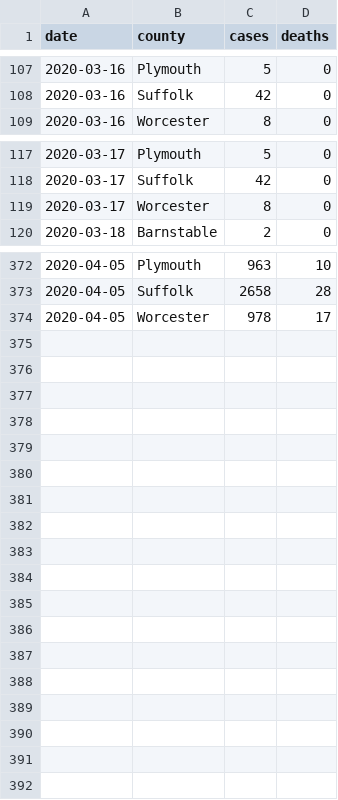
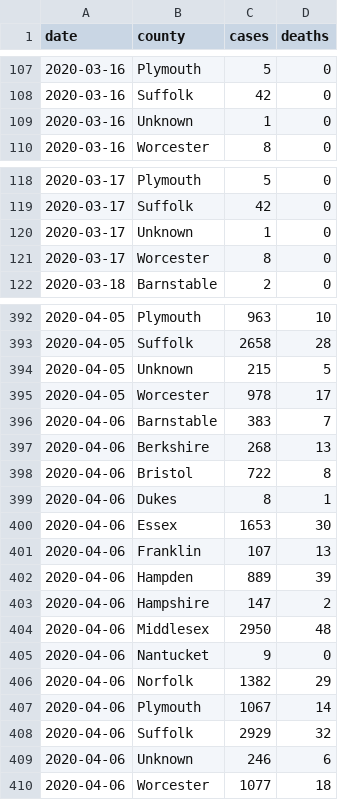
Before and after one commit to russellgoldenberg/covid-data-ma, a CSV file: covid-ma--dph.csv, drawn as a sheet; only a part is shown, gaps mark what is left out; the diff covers the shown part only.

```diff
--- a/covid-ma--dph.csv
+++ b/covid-ma--dph.csv
@@ -108,2 +108,3 @@ date,county,cases,deaths
 2020-03-16,Suffolk,42,0
+2020-03-16,Unknown,1,0
 2020-03-16,Worcester,8,0
@@ -118,2 +119,3 @@ date,county,cases,deaths
 2020-03-17,Suffolk,42,0
+2020-03-17,Unknown,1,0
 2020-03-17,Worcester,8,0
@@ -373,2 +393,18 @@ date,county,cases,deaths
 2020-04-05,Suffolk,2658,28
+2020-04-05,Unknown,215,5
 2020-04-05,Worcester,978,17
+2020-04-06,Barnstable,383,7
+2020-04-06,Berkshire,268,13
+2020-04-06,Bristol,722,8
+2020-04-06,Dukes,8,1
+2020-04-06,Essex,1653,30
+2020-04-06,Franklin,107,13
+2020-04-06,Hampden,889,39
+2020-04-06,Hampshire,147,2
+2020-04-06,Middlesex,2950,48
+2020-04-06,Nantucket,9,0
+2020-04-06,Norfolk,1382,29
+2020-04-06,Plymouth,1067,14
+2020-04-06,Suffolk,2929,32
+2020-04-06,Unknown,246,6
+2020-04-06,Worcester,1077,18
```
Also changed, not shown: 18 added rows elsewhere in this file, covid-ma--nyt.csv, 1 other file.
